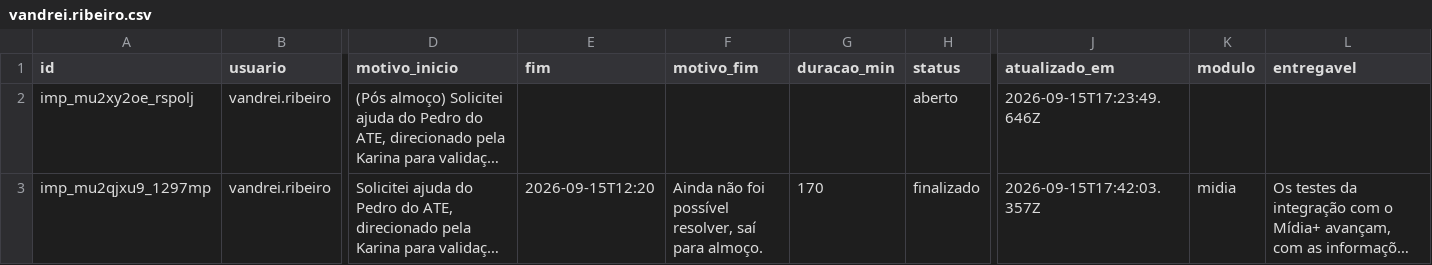
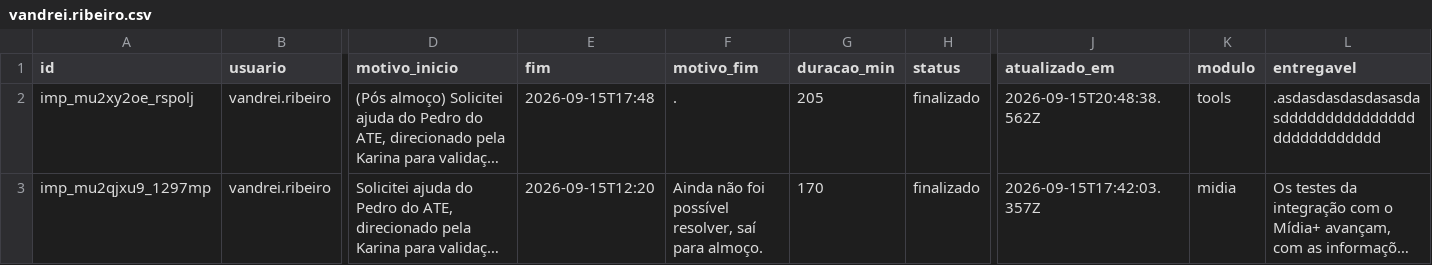
Before and after one commit to InformaWendel/PortalDEV, a CSV file: data/impedimentos/vandrei.ribeiro.csv, drawn as a sheet; only a part is shown, gaps mark what is left out; long unchanged cells end in …; the diff names each change by its address in the sheet, - before the commit and + after, or states it on an @@ line.

Commit message:
impedimento: finalizacao (vandrei.ribeiro)

```diff
--- a/data/impedimentos/vandrei.ribeiro.csv
+++ b/data/impedimentos/vandrei.ribeiro.csv
-E2 (fim): (empty)
+E2 (fim): 2026-09-15T17:48
-F2 (motivo_fim): (empty)
+F2 (motivo_fim): .
-G2 (duracao_min): (empty)
+G2 (duracao_min): 205
-H2 (status): aberto
+H2 (status): finalizado
-J2 (atualizado_em): 2026-09-15T17:23:49.646Z
+J2 (atualizado_em): 2026-09-15T20:48:38.562Z
-K2 (modulo): (empty)
+K2 (modulo): tools
-L2 (entregavel): (empty)
+L2 (entregavel): .asdasdasdasdasasdasddddddddddddddddddddddddddd
```
